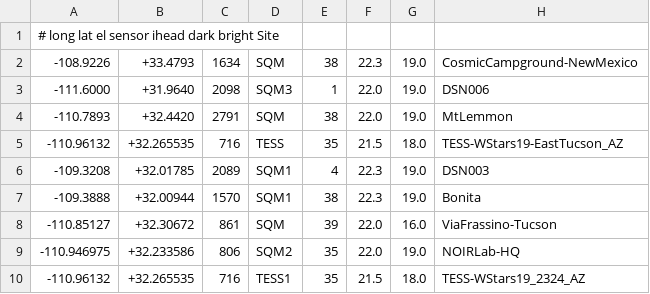
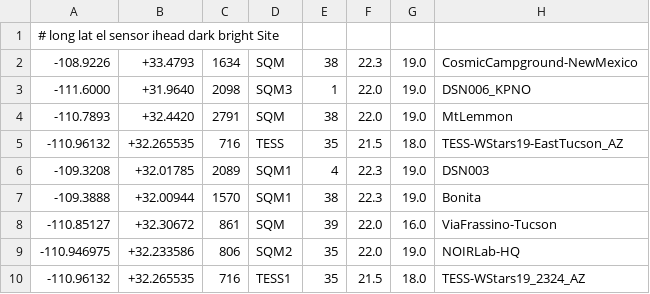
Before and after one commit to soazcomms/soazcomms.github.io, a CSV file: DSNsites.csv, drawn as a sheet.

Commit message:
Update DSNsites.csv

```diff
--- a/DSNsites.csv
+++ b/DSNsites.csv
@@ -2,3 +2,3 @@
 -108.9226 , +33.4793  , 1634, SQM,  38, 22.3, 19.0, CosmicCampground-NewMexico
--111.6000 , +31.9640  , 2098, SQM3,  1, 22.0, 19.0, DSN006
+-111.6000 , +31.9640  , 2098, SQM3,  1, 22.0, 19.0, DSN006_KPNO
 -110.7893 , +32.4420  , 2791, SQM,  38, 22.0, 19.0, MtLemmon
```
